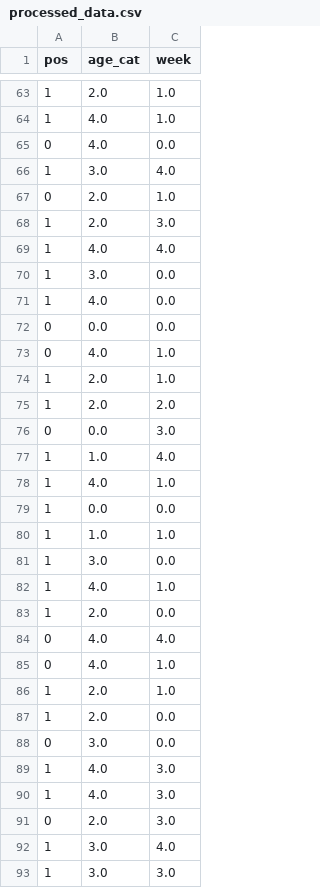
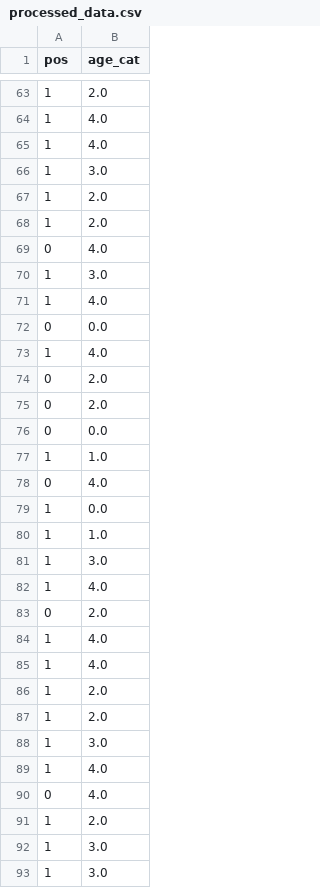
Before and after one commit to psg-mit/muf-ci, a CSV file: benchmarks/serosurvey/data/processed_data.csv, drawn as a sheet; only a part is shown, gaps mark what is left out; removed rows and columns are numbered as before the commit, all else as after; the diff covers the shown part only; the diff names each change by its address in the sheet, - before the commit and + after, or states it on an @@ line.

Commit message:
serosurvey simpler model 3

```diff
--- a/benchmarks/serosurvey/data/processed_data.csv
+++ b/benchmarks/serosurvey/data/processed_data.csv
-column C (week), rows 63-65: 1.0 | 1.0 | 0.0; rows 70-72: all 0.0; rows 76-77: 3.0 | 4.0; rows 79-83: 0.0 | 1.0 | 0.0 | 1.0 | 0.0; rows 85-86: 1.0 | 1.0; rows 92-93: 4.0 | 3.0
@@ row 78 moved to row 65: 1 @@
@@ row 38 moved to row 67: 1 @@
@@ row 55 moved to row 68: 1 @@
@@ row 67 moved to row 38: 0 @@
@@ row 69 moved to row 45: 1 @@
-row 73: 0 | 4.0 | 1.0
-row 74: 1 | 2.0 | 1.0
-row 75: 1 | 2.0 | 2.0
@@ row 89 moved to row 73: 1 @@
+row 74: 0 | 2.0
+row 75: 0 | 2.0
@@ row 54 moved to row 78: 0 @@
+row 83: 0 | 2.0
@@ row 90 moved to row 84: 1 @@
+row 85: 1 | 4.0
-row 84: 0 | 4.0 | 4.0
@@ row 68 moved to row 87: 1 @@
+row 88: 1 | 3.0
+row 89: 1 | 4.0
-row 87: 1 | 2.0 | 0.0
-row 88: 0 | 3.0 | 0.0
@@ row 91 moved to row 51: 0 @@
```
Also changed, not shown: 3 added rows, 3 removed rows, 12 moved rows and 1 edited cell elsewhere in this file, 7 other files.
